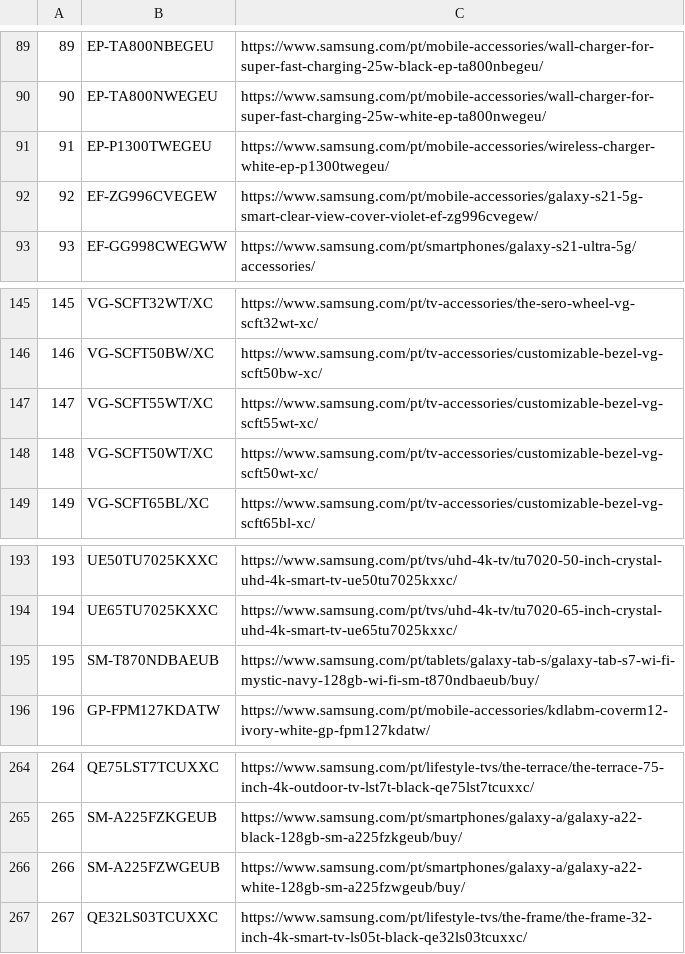
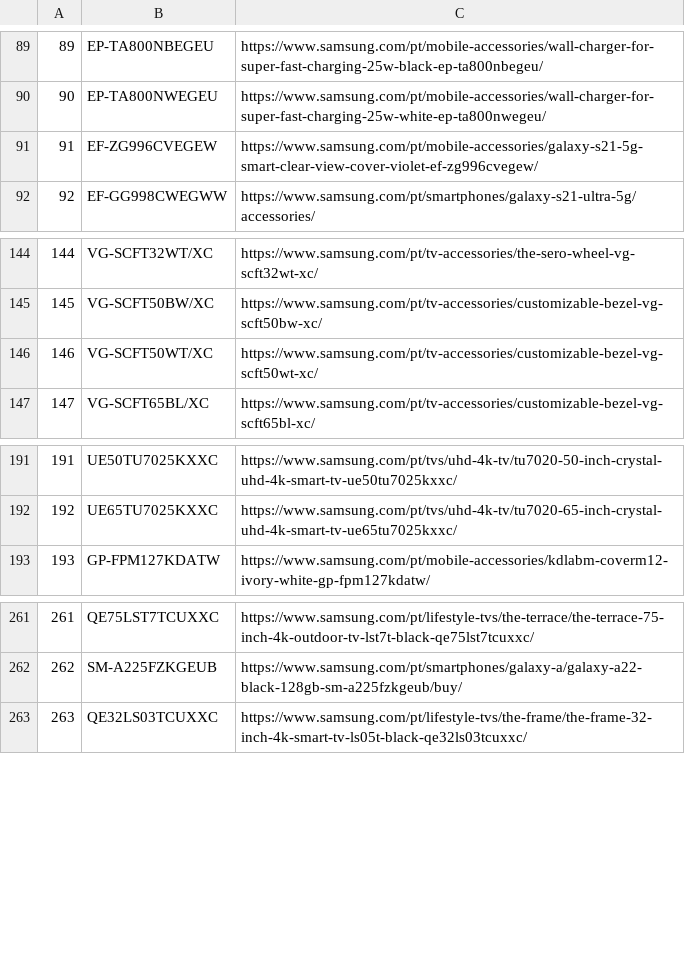
Before and after one commit to GloriaSilva/FEED-CHEIL-DIGITAL, a CSV file: src/dictionaries/url/url_dictionary_pt.csv, drawn as a sheet; only a part is shown, gaps mark what is left out; removed rows and columns are numbered as before the commit, all else as after; the diff names each change by its address in the sheet, - before the commit and + after, or states it on an @@ line.

```diff
--- a/src/dictionaries/url/url_dictionary_pt.csv
+++ b/src/dictionaries/url/url_dictionary_pt.csv
-row 91: 91 | EP-P1300TWEGEU | https://www.samsung.com/pt/mobile-accessories/wireless-charger-white-ep-p1300twegeu/
@@ column A renumbered from row 91 down @@
-row 147: 147 | VG-SCFT55WT/XC | https://www.samsung.com/pt/tv-accessories/customizable-bezel-vg-scft55wt-xc/
-row 195: 195 | SM-T870NDBAEUB | https://www.samsung.com/pt/tablets/galaxy-tab-s/galaxy-tab-s7-wi-fi-mystic-navy-128gb-wi-fi-sm-t870ndbaeub/buy/
-row 266: 266 | SM-A225FZWGEUB | https://www.samsung.com/pt/smartphones/galaxy-a/galaxy-a22-white-128gb-sm-a225fzwgeub/buy/
```
Also changed, not shown: finalfeeds/CriteoFeed.csv, finalfeeds/FacebookFeed.csv, 11 other files.
